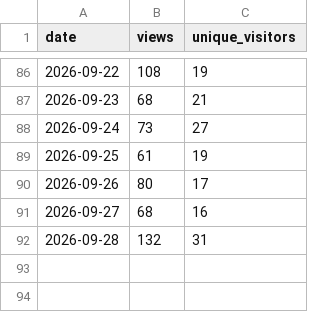
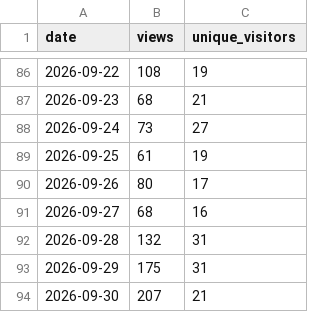
Before and after one commit to Juniper/jvd, a CSV file: traffic/views-history.csv, drawn as a sheet; only a part is shown, gaps mark what is left out; the diff names each change by its address in the sheet, - before the commit and + after, or states it on an @@ line.

```diff
--- a/traffic/views-history.csv
+++ b/traffic/views-history.csv
+row 93: 2026-09-29 | 175 | 31
+row 94: 2026-09-30 | 207 | 21
```
Also changed, not shown: traffic/clones-history.csv, 6 other files.
